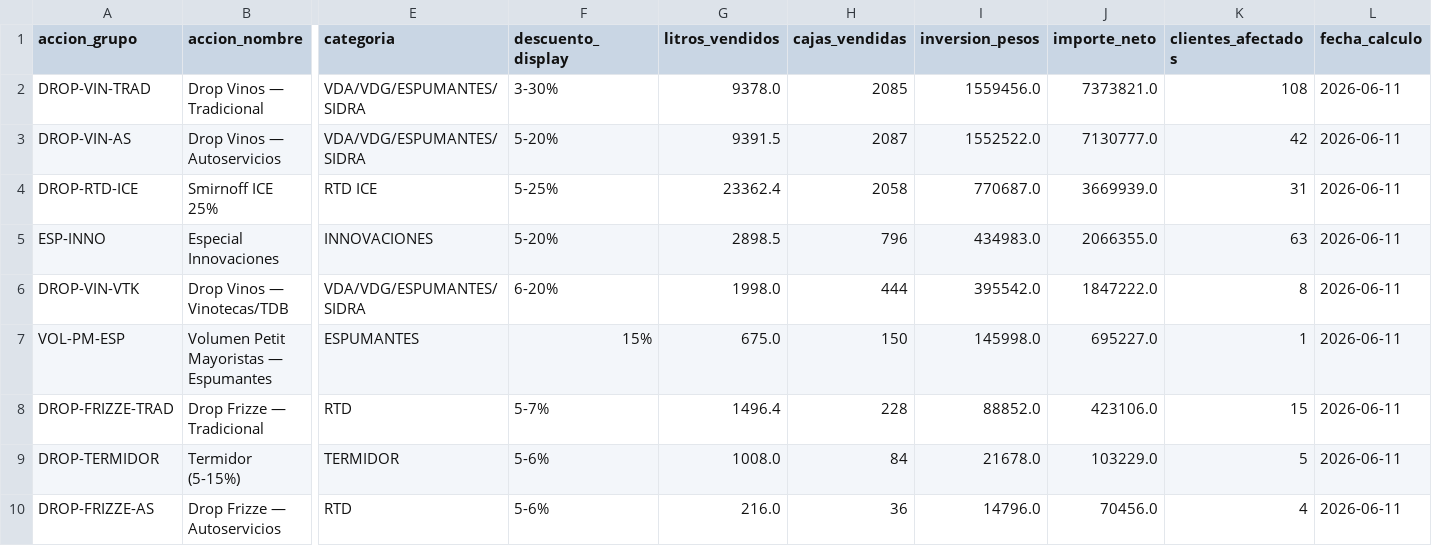
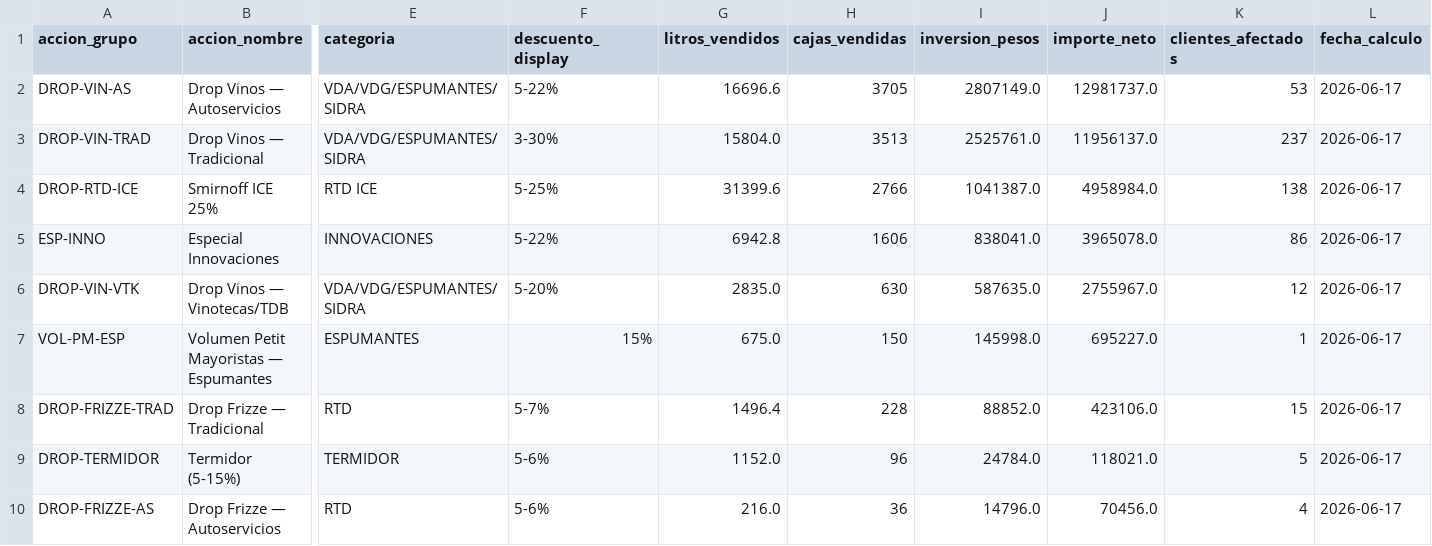
Before and after one commit to matiastorrespyp/orbit-matinal-penaflor, a CSV file: 04_DATASETS_ORBIT/mod_acciones_ranking.csv, drawn as a sheet; only a part is shown, gaps mark what is left out; removed rows and columns are numbered as before the commit, all else as after; rows hold the shown columns only; the diff names each change by its address in the sheet, - before the commit and + after, or states it on an @@ line.

```diff
--- a/04_DATASETS_ORBIT/mod_acciones_ranking.csv
+++ b/04_DATASETS_ORBIT/mod_acciones_ranking.csv
+row 2: DROP-VIN-AS | Drop Vinos — Autoservicios | VDA/VDG/ESPUMANTES/SIDRA | 5-22% | 16696.6 | 3705 | 2807149.0 | 12981737.0 | 53 | 2026-06-17
-G3 (litros_vendidos): 9378.0
+G3 (litros_vendidos): 15804.0
-H3 (cajas_vendidas): 2085
+H3 (cajas_vendidas): 3513
-I3 (inversion_pesos): 1559456.0
+I3 (inversion_pesos): 2525761.0
-J3 (importe_neto): 7373821.0
+J3 (importe_neto): 11956137.0
-K3 (clientes_afectados): 108
+K3 (clientes_afectados): 237
-L3 (fecha_calculo): 2026-06-11
+L3 (fecha_calculo): 2026-06-17
-row 3: DROP-VIN-AS | Drop Vinos — Autoservicios | VDA/VDG/ESPUMANTES/SIDRA | 5-20% | 9391.5 | 2087 | 1552522.0 | 7130777.0 | 42 | 2026-06-11
-G4 (litros_vendidos): 23362.4
+G4 (litros_vendidos): 31399.6
-H4 (cajas_vendidas): 2058
+H4 (cajas_vendidas): 2766
-I4 (inversion_pesos): 770687.0
+I4 (inversion_pesos): 1041387.0
-J4 (importe_neto): 3669939.0
+J4 (importe_neto): 4958984.0
-K4 (clientes_afectados): 31
+K4 (clientes_afectados): 138
-L4:L10 (fecha_calculo): 2026-06-11
+L4:L10 (fecha_calculo): 2026-06-17
-F5 (descuento_display): 5-20%
+F5 (descuento_display): 5-22%
-G5 (litros_vendidos): 2898.5
+G5 (litros_vendidos): 6942.8
-H5 (cajas_vendidas): 796
+H5 (cajas_vendidas): 1606
-I5 (inversion_pesos): 434983.0
+I5 (inversion_pesos): 838041.0
-J5 (importe_neto): 2066355.0
+J5 (importe_neto): 3965078.0
-K5 (clientes_afectados): 63
+K5 (clientes_afectados): 86
-F6 (descuento_display): 6-20%
+F6 (descuento_display): 5-20%
-G6 (litros_vendidos): 1998.0
+G6 (litros_vendidos): 2835.0
-H6 (cajas_vendidas): 444
+H6 (cajas_vendidas): 630
-I6 (inversion_pesos): 395542.0
+I6 (inversion_pesos): 587635.0
-J6 (importe_neto): 1847222.0
+J6 (importe_neto): 2755967.0
-K6 (clientes_afectados): 8
+K6 (clientes_afectados): 12
-G9 (litros_vendidos): 1008.0
+G9 (litros_vendidos): 1152.0
-H9 (cajas_vendidas): 84
+H9 (cajas_vendidas): 96
-I9 (inversion_pesos): 21678.0
+I9 (inversion_pesos): 24784.0
-J9 (importe_neto): 103229.0
+J9 (importe_neto): 118021.0
```
Also changed, not shown: 04_DATASETS_ORBIT/mod_acciones_analisis.csv, 04_DATASETS_ORBIT/mod_cobertura_acum.csv, 3 other files.
